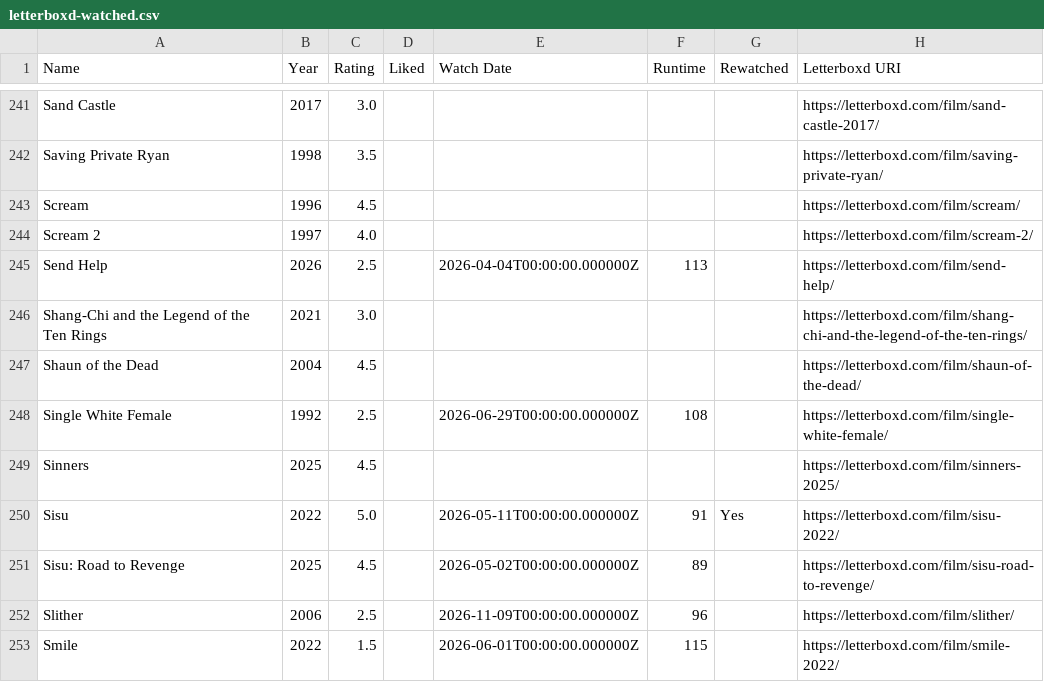
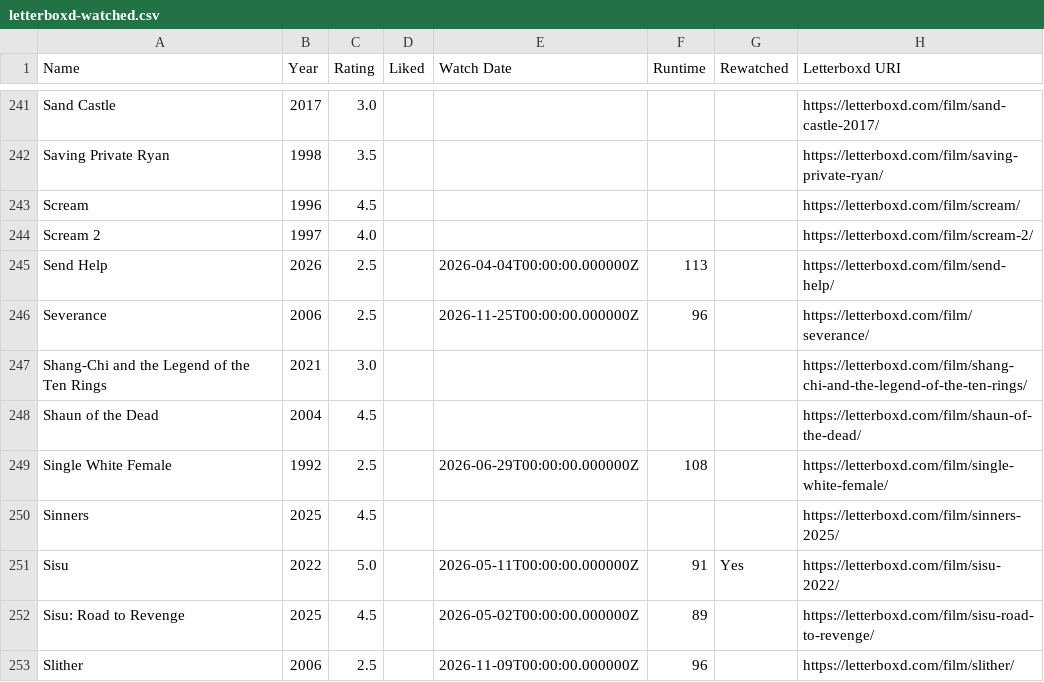
Before and after one commit to CoandaEffect/letterboxd-sync, a CSV file: letterboxd-watched.csv, drawn as a sheet; only a part is shown, gaps mark what is left out; the shorter side is filled out with more unchanged rows.

Commit message:
Update Letterboxd watched films from Green

```diff
--- a/letterboxd-watched.csv
+++ b/letterboxd-watched.csv
@@ -245,2 +245,3 @@ Scream 2,1997,4.0,,,,,https://letterboxd.com/film/scream-2/
 Send Help,2026,2.5,,2026-04-04T00:00:00.000000Z,113,,https://letterboxd.com/film/send-help/
+Severance,2006,2.5,,2026-11-25T00:00:00.000000Z,96,,https://letterboxd.com/film/severance/
 Shang-Chi and the Legend of the Ten Rings,2021,3.0,,,,,https://letterboxd.com/film/shang-chi-and-the-legend-of-the-ten-rings/
```
